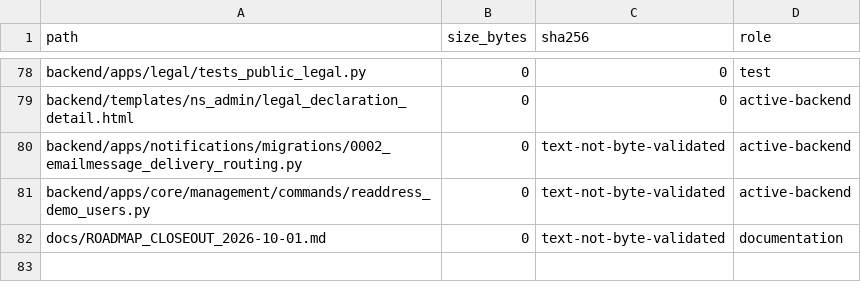
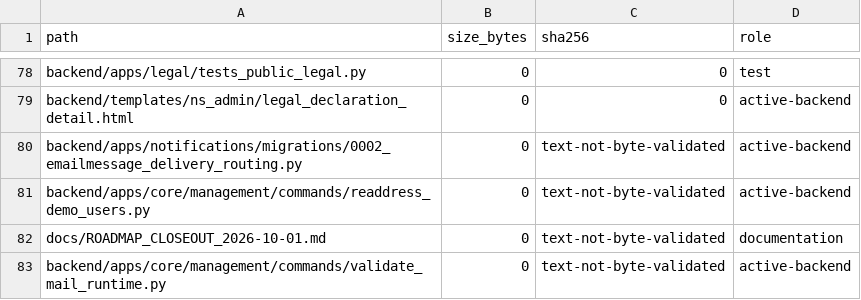
Before and after one commit to deckewandboden/prompmaster, a TSV file: FILE_MANIFEST_AUDIT.tsv, drawn as a sheet; only a part is shown, gaps mark what is left out.

Commit message:
Inventory mail runtime validation command

```diff
--- a/FILE_MANIFEST_AUDIT.tsv
+++ b/FILE_MANIFEST_AUDIT.tsv
@@ -82 +82,2 @@ backend/apps/core/management/commands/readdress_demo_users.py	0	text-not-byte-va
 docs/ROADMAP_CLOSEOUT_2026-10-01.md	0	text-not-byte-validated	documentation
+backend/apps/core/management/commands/validate_mail_runtime.py	0	text-not-byte-validated	active-backend
```
